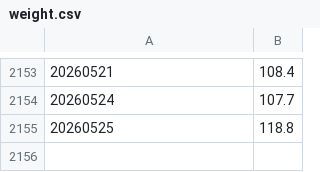
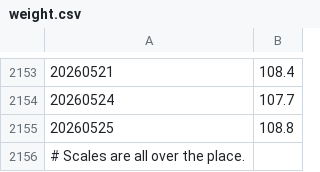
Before and after one commit to MarkStringer/walk, a CSV file: weight.csv, drawn as a sheet; only a part is shown, gaps mark what is left out.

Commit message:
Add walks and weight loss

```diff
--- a/weight.csv
+++ b/weight.csv
@@ -2154,2 +2154,3 @@
 20260524	107.7
-20260525	118.8
+20260525	108.8
+# Scales are all over the place.
```
